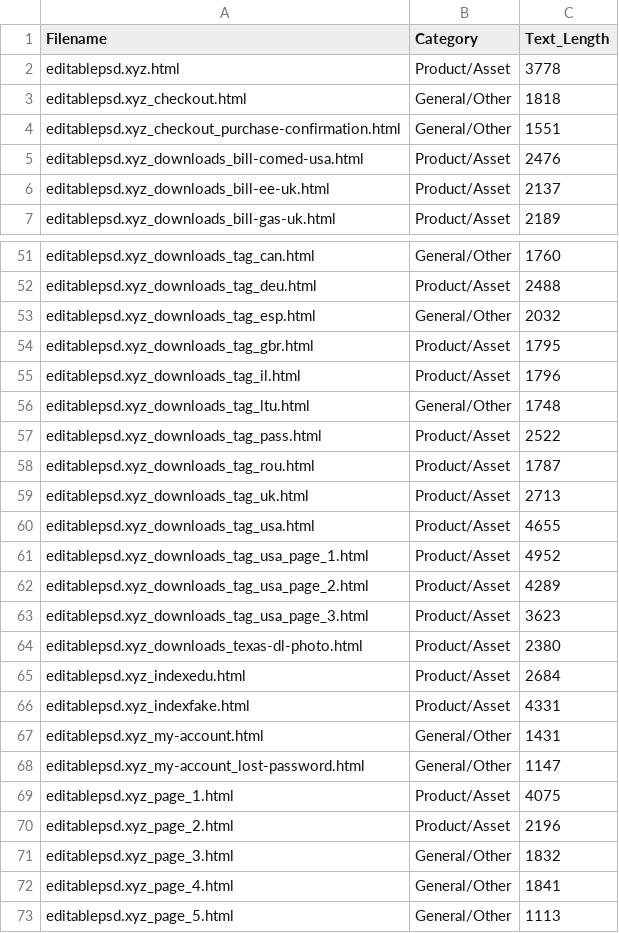
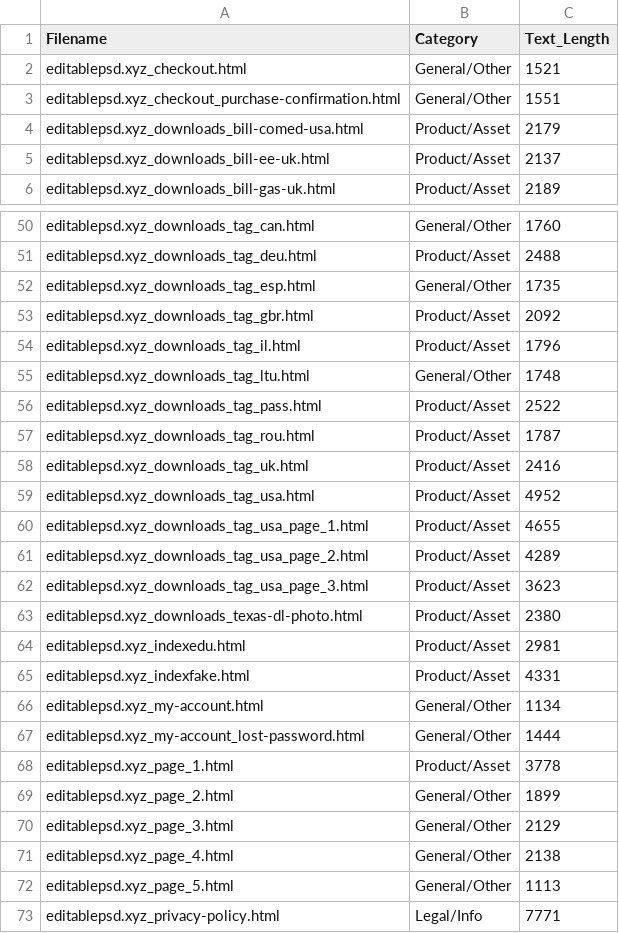
Before and after one commit to Junsouh/web-scraping-practice, a CSV file: scraping_analysis.csv, drawn as a sheet; only a part is shown, gaps mark what is left out; the shorter side is filled out with more unchanged rows; the diff covers the shown part only.

```diff
--- a/scraping_analysis.csv
+++ b/scraping_analysis.csv
@@ -1,6 +1,5 @@
 Filename,Category,Text_Length
-editablepsd.xyz.html,Product/Asset,3778
-editablepsd.xyz_checkout.html,General/Other,1818
+editablepsd.xyz_checkout.html,General/Other,1521
 editablepsd.xyz_checkout_purchase-confirmation.html,General/Other,1551
-editablepsd.xyz_downloads_bill-comed-usa.html,Product/Asset,2476
+editablepsd.xyz_downloads_bill-comed-usa.html,Product/Asset,2179
 editablepsd.xyz_downloads_bill-ee-uk.html,Product/Asset,2137
@@ -52,4 +51,4 @@ editablepsd.xyz_downloads_tag_can.html,General/Other,1760
 editablepsd.xyz_downloads_tag_deu.html,Product/Asset,2488
-editablepsd.xyz_downloads_tag_esp.html,General/Other,2032
-editablepsd.xyz_downloads_tag_gbr.html,Product/Asset,1795
+editablepsd.xyz_downloads_tag_esp.html,General/Other,1735
+editablepsd.xyz_downloads_tag_gbr.html,Product/Asset,2092
 editablepsd.xyz_downloads_tag_il.html,Product/Asset,1796
@@ -58,5 +57,5 @@ editablepsd.xyz_downloads_tag_pass.html,Product/Asset,2522
 editablepsd.xyz_downloads_tag_rou.html,Product/Asset,1787
-editablepsd.xyz_downloads_tag_uk.html,Product/Asset,2713
-editablepsd.xyz_downloads_tag_usa.html,Product/Asset,4655
-editablepsd.xyz_downloads_tag_usa_page_1.html,Product/Asset,4952
+editablepsd.xyz_downloads_tag_uk.html,Product/Asset,2416
+editablepsd.xyz_downloads_tag_usa.html,Product/Asset,4952
+editablepsd.xyz_downloads_tag_usa_page_1.html,Product/Asset,4655
 editablepsd.xyz_downloads_tag_usa_page_2.html,Product/Asset,4289
@@ -64,10 +63,10 @@ editablepsd.xyz_downloads_tag_usa_page_3.html,Product/Asset,3623
 editablepsd.xyz_downloads_texas-dl-photo.html,Product/Asset,2380
-editablepsd.xyz_indexedu.html,Product/Asset,2684
+editablepsd.xyz_indexedu.html,Product/Asset,2981
 editablepsd.xyz_indexfake.html,Product/Asset,4331
-editablepsd.xyz_my-account.html,General/Other,1431
-editablepsd.xyz_my-account_lost-password.html,General/Other,1147
-editablepsd.xyz_page_1.html,Product/Asset,4075
-editablepsd.xyz_page_2.html,Product/Asset,2196
-editablepsd.xyz_page_3.html,General/Other,1832
-editablepsd.xyz_page_4.html,General/Other,1841
+editablepsd.xyz_my-account.html,General/Other,1134
+editablepsd.xyz_my-account_lost-password.html,General/Other,1444
+editablepsd.xyz_page_1.html,Product/Asset,3778
+editablepsd.xyz_page_2.html,General/Other,1899
+editablepsd.xyz_page_3.html,General/Other,2129
+editablepsd.xyz_page_4.html,General/Other,2138
 editablepsd.xyz_page_5.html,General/Other,1113
```
Also changed, not shown: 11 edited cells elsewhere in this file, 1 other file.
